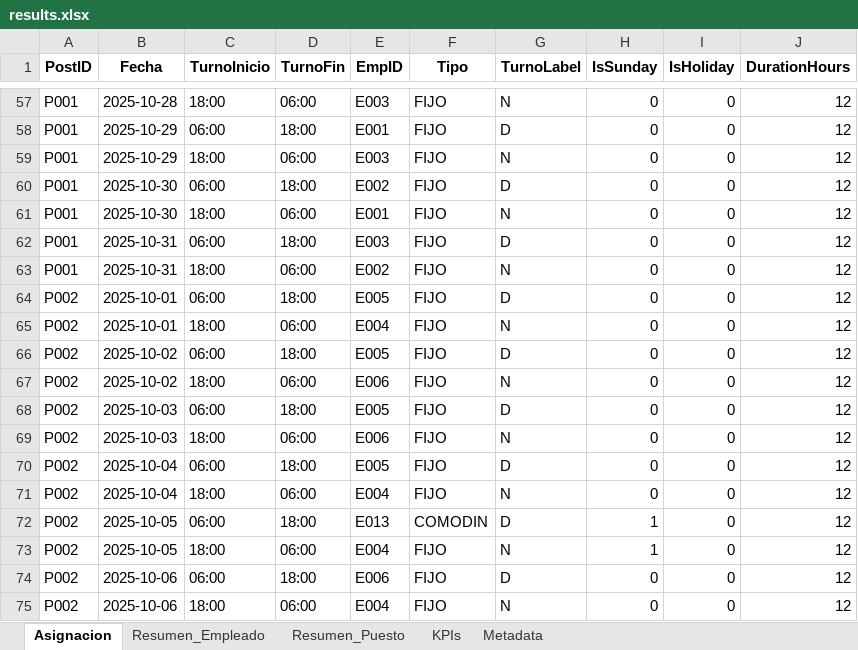
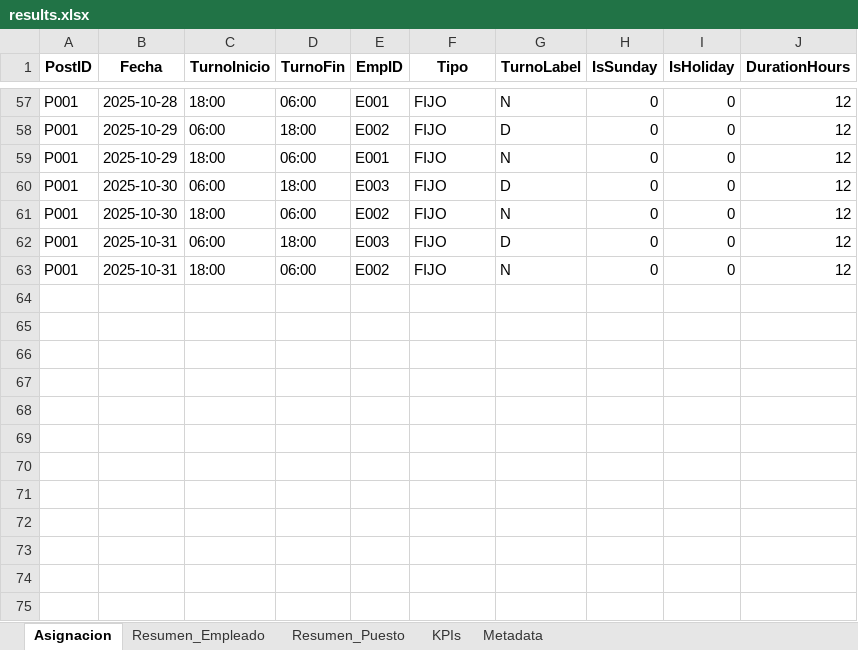
Before and after one commit to davidcamilo0710/shift_planner, an Excel workbook: output/results.xlsx, sheet Asignacion, drawn as a sheet; only a part is shown, gaps mark what is left out; values as stored, in another font and other column widths than the file's, no borders; the diff covers the shown part only; the diff names each change by its address in the sheet, - before the commit and + after, or states it on an @@ line.

```diff
--- a/output/results.xlsx (sheet Asignacion)
+++ b/output/results.xlsx (sheet Asignacion)
-E57 (EmpID): E003
+E57 (EmpID): E001
-E58 (EmpID): E001
+E58 (EmpID): E002
-E59 (EmpID): E003
+E59 (EmpID): E001
-E60 (EmpID): E002
+E60 (EmpID): E003
-E61 (EmpID): E001
+E61 (EmpID): E002
-row 64: P002 | 2025-10-01 | 06:00 | 18:00 | E005 | FIJO | D | 0 | 0 | 12
-row 65: P002 | 2025-10-01 | 18:00 | 06:00 | E004 | FIJO | N | 0 | 0 | 12
-row 66: P002 | 2025-10-02 | 06:00 | 18:00 | E005 | FIJO | D | 0 | 0 | 12
-row 67: P002 | 2025-10-02 | 18:00 | 06:00 | E006 | FIJO | N | 0 | 0 | 12
-row 68: P002 | 2025-10-03 | 06:00 | 18:00 | E005 | FIJO | D | 0 | 0 | 12
-row 69: P002 | 2025-10-03 | 18:00 | 06:00 | E006 | FIJO | N | 0 | 0 | 12
-row 70: P002 | 2025-10-04 | 06:00 | 18:00 | E005 | FIJO | D | 0 | 0 | 12
-row 71: P002 | 2025-10-04 | 18:00 | 06:00 | E004 | FIJO | N | 0 | 0 | 12
-row 72: P002 | 2025-10-05 | 06:00 | 18:00 | E013 | COMODIN | D | 1 | 0 | 12
-row 73: P002 | 2025-10-05 | 18:00 | 06:00 | E004 | FIJO | N | 1 | 0 | 12
-row 74: P002 | 2025-10-06 | 06:00 | 18:00 | E006 | FIJO | D | 0 | 0 | 12
-row 75: P002 | 2025-10-06 | 18:00 | 06:00 | E004 | FIJO | N | 0 | 0 | 12
```
Also changed, not shown: 174 removed rows and 45 edited cells elsewhere in this sheet, sheet Resumen_Empleado, sheet Resumen_Puesto, sheet KPIs, sheet Metadata, config/optimizer_config.xlsx, 5 other files.
